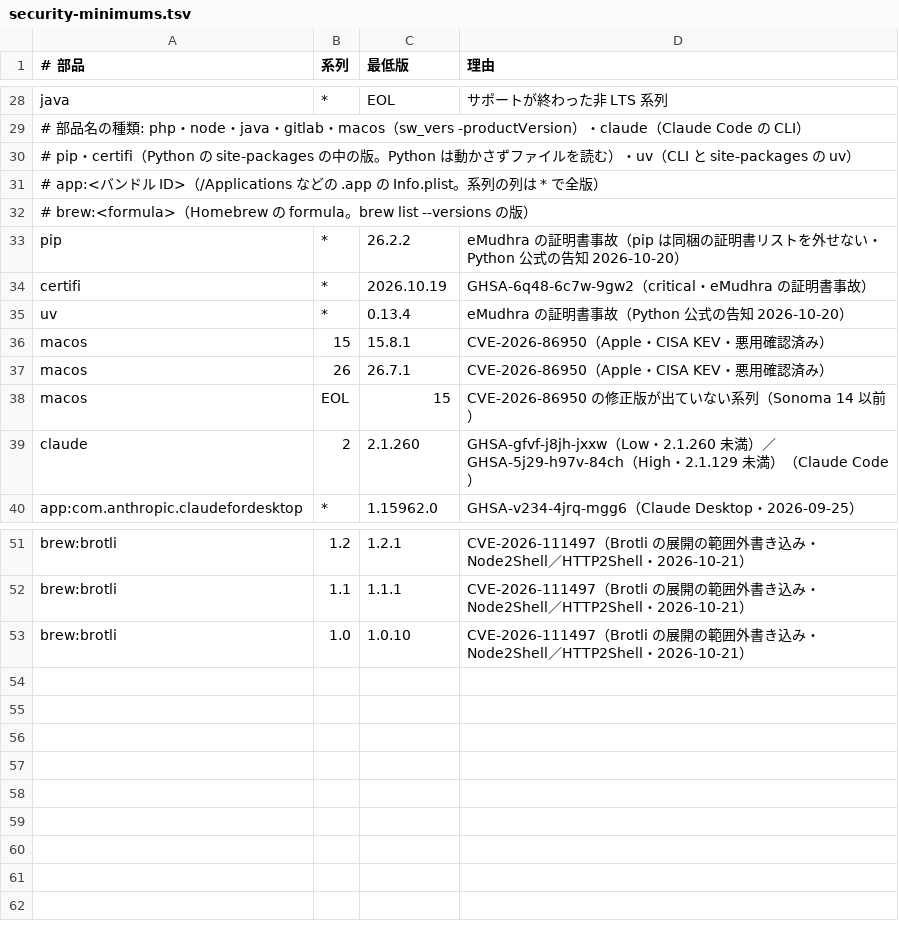
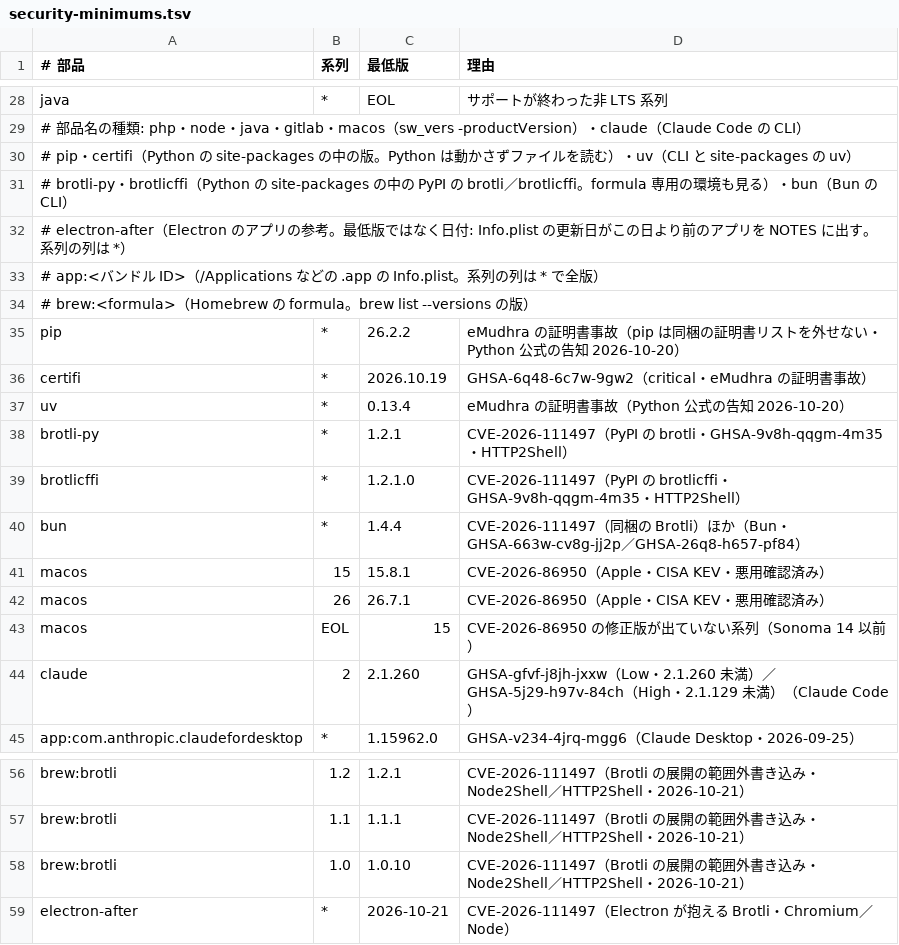
Before and after one commit to 5dmgmt/repo-health-kit, a TSV file: config/security-minimums.tsv, drawn as a sheet; only a part is shown, gaps mark what is left out.

```diff
--- a/config/security-minimums.tsv
+++ b/config/security-minimums.tsv
@@ -30,2 +30,4 @@ java	*	EOL	サポートが終わった非 LTS 系列
 #   pip・certifi（Python の site-packages の中の版。Python は動かさずファイルを読む）・uv（CLI と site-packages の uv）
+#   brotli-py・brotlicffi（Python の site-packages の中の PyPI の brotli／brotlicffi。formula 専用の環境も見る）・bun（Bun の CLI）
+#   electron-after（Electron のアプリの参考。最低版ではなく日付: Info.plist の更新日がこの日より前のアプリを NOTES に出す。系列の列は *）
 #   app:<バンドル ID>（/Applications などの .app の Info.plist。系列の列は * で全版）
@@ -35,2 +37,5 @@ certifi	*	2026.10.19	GHSA-6q48-6c7w-9gw2（critical・eMudhra の証明書事故
 uv	*	0.13.4	eMudhra の証明書事故（Python 公式の告知 2026-10-20）
+brotli-py	*	1.2.1	CVE-2026-111497（PyPI の brotli・GHSA-9v8h-qqgm-4m35・HTTP2Shell）
+brotlicffi	*	1.2.1.0	CVE-2026-111497（PyPI の brotlicffi・GHSA-9v8h-qqgm-4m35・HTTP2Shell）
+bun	*	1.4.4	CVE-2026-111497（同梱の Brotli）ほか（Bun・GHSA-663w-cv8g-jj2p／GHSA-26q8-h657-pf84）
 macos	15	15.8.1	CVE-2026-86950（Apple・CISA KEV・悪用確認済み）
@@ -53 +58,2 @@ brew:brotli	1.1	1.1.1	CVE-2026-111497（Brotli の展開の範囲外書き込み
 brew:brotli	1.0	1.0.10	CVE-2026-111497（Brotli の展開の範囲外書き込み・Node2Shell／HTTP2Shell・2026-10-21）
+electron-after	*	2026-10-21	CVE-2026-111497（Electron が抱える Brotli・Chromium／Node）
```
Also changed, not shown: 4 other files.
